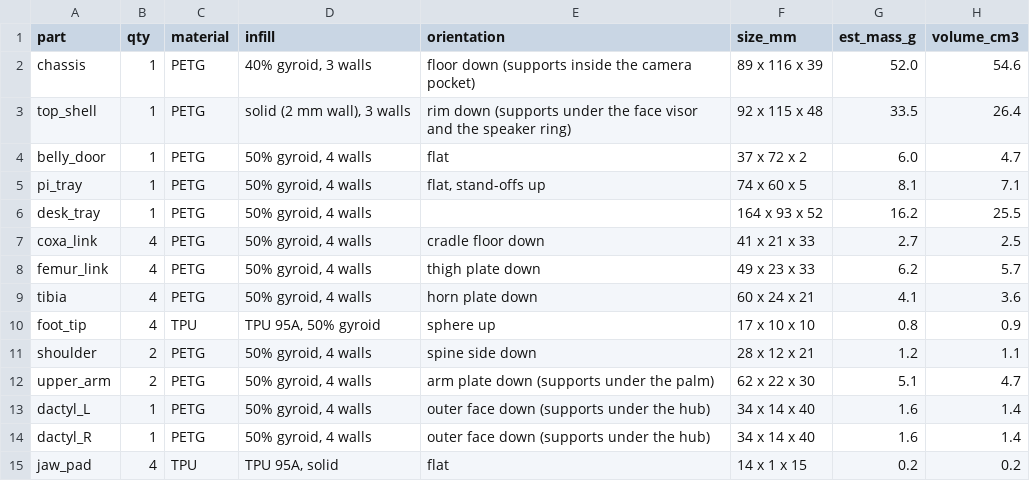
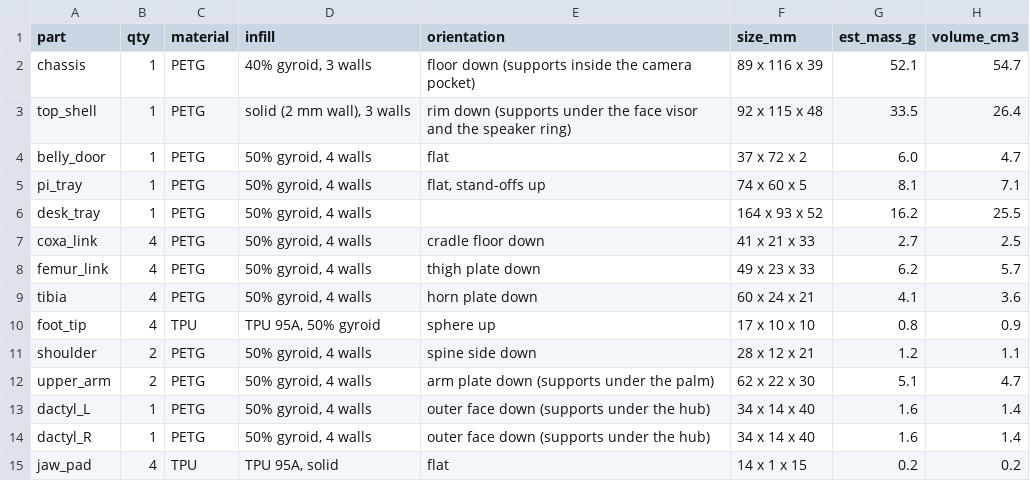
Before and after one commit to rhythmshandlya/pinch, a CSV file: cad/out/print_sheet.csv, drawn as a sheet.

Commit message:
CAD and print files re-verified together: rebuilt with the side cliff windows in solid wall; 14 parts pass print rules, servos fit, 241/241 poses collision-free; walls report; morning report draft

```diff
--- a/cad/out/print_sheet.csv
+++ b/cad/out/print_sheet.csv
@@ -1,3 +1,3 @@
 part,qty,material,infill,orientation,size_mm,est_mass_g,volume_cm3
-chassis,1,PETG,"40% gyroid, 3 walls",floor down (supports inside the camera pocket),89 x 116 x 39,52.0,54.6
+chassis,1,PETG,"40% gyroid, 3 walls",floor down (supports inside the camera pocket),89 x 116 x 39,52.1,54.7
 top_shell,1,PETG,"solid (2 mm wall), 3 walls",rim down (supports under the face visor and the speaker ring),92 x 115 x 48,33.5,26.4
```
Also changed, not shown: 21 other files.
